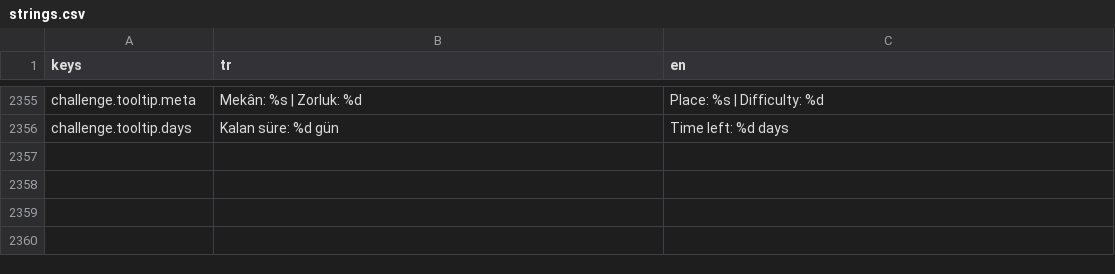
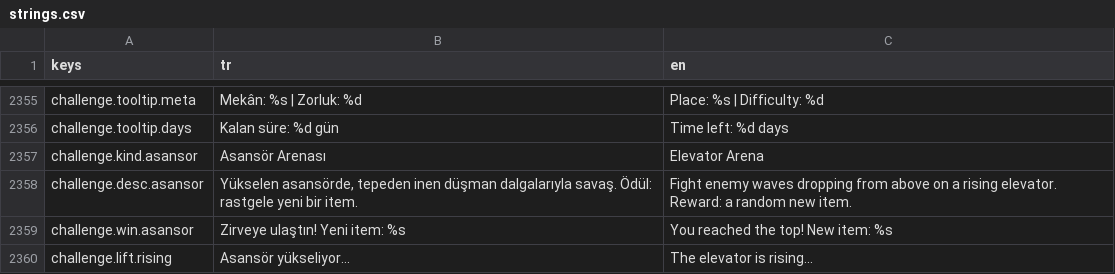
Before and after one commit to Darealgue/otto-man, a CSV file: otto-man/localization/strings.csv, drawn as a sheet; only a part is shown, gaps mark what is left out; the diff names each change by its address in the sheet, - before the commit and + after, or states it on an @@ line.

Commit message:
Challenge: Asansor Arenasi (yukselen zemin, tepeden inen dusmanlar, rastgele item odulu)

```diff
--- a/otto-man/localization/strings.csv
+++ b/otto-man/localization/strings.csv
+row 2357: challenge.kind.asansor | Asansör Arenası | Elevator Arena
+row 2358: challenge.desc.asansor | Yükselen asansörde, tepeden inen düşman dalgalarıyla savaş. Ödül: rastgele yeni bir item. | Fight enemy waves dropping from above on a rising elevator. Reward: a random new item.
+row 2359: challenge.win.asansor | Zirveye ulaştın! Yeni item: %s | You reached the top! New item: %s
+row 2360: challenge.lift.rising | Asansör yükseliyor... | The elevator is rising...
```
Also changed, not shown: 7 other files.
